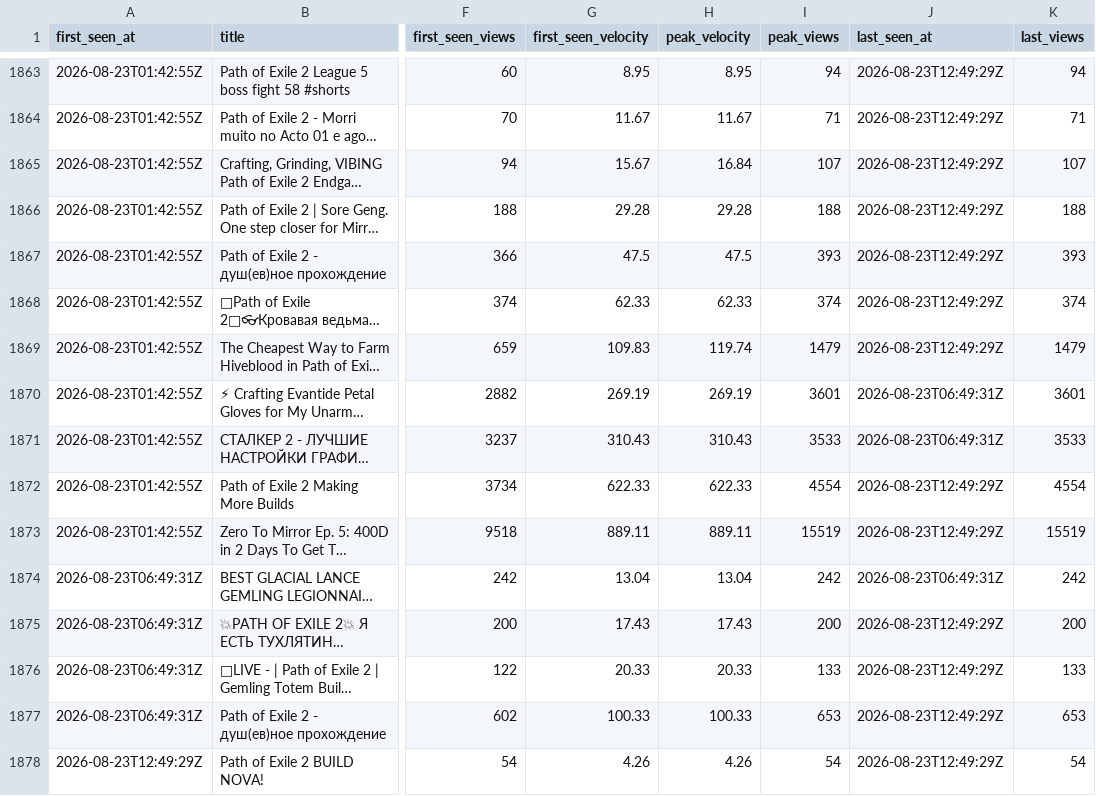
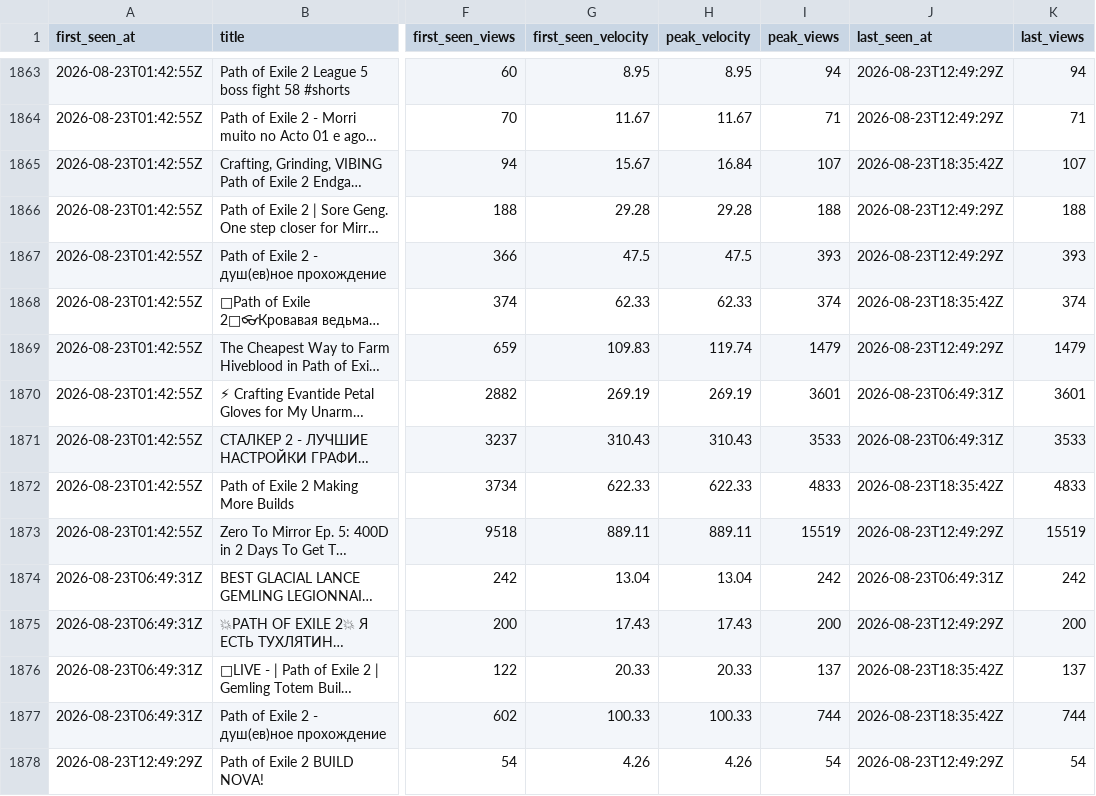
Before and after one commit to bigbes/poe2-discovery, a CSV file: docs/poe2/trending.csv, drawn as a sheet; only a part is shown, gaps mark what is left out; long unchanged cells end in …; the diff covers the shown part only; the diff names each change by its address in the sheet, - before the commit and + after, or states it on an @@ line.

```diff
--- a/docs/poe2/trending.csv
+++ b/docs/poe2/trending.csv
-J1865 (last_seen_at): 2026-08-23T12:49:29Z
+J1865 (last_seen_at): 2026-08-23T18:35:42Z
-J1868 (last_seen_at): 2026-08-23T12:49:29Z
+J1868 (last_seen_at): 2026-08-23T18:35:42Z
-I1872 (peak_views): 4554
+I1872 (peak_views): 4833
-J1872 (last_seen_at): 2026-08-23T12:49:29Z
+J1872 (last_seen_at): 2026-08-23T18:35:42Z
-K1872 (last_views): 4554
+K1872 (last_views): 4833
-I1876 (peak_views): 133
+I1876 (peak_views): 137
-J1876:J1877 (last_seen_at): 2026-08-23T12:49:29Z
+J1876:J1877 (last_seen_at): 2026-08-23T18:35:42Z
-K1876 (last_views): 133
+K1876 (last_views): 137
-I1877 (peak_views): 653
+I1877 (peak_views): 744
-K1877 (last_views): 653
+K1877 (last_views): 744
```
Also changed, not shown: 11 added rows and 10 edited cells elsewhere in this file, docs/poe1/trending.csv, 8 other files.
